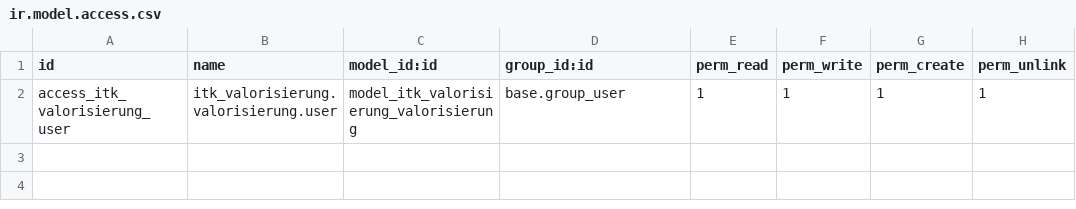
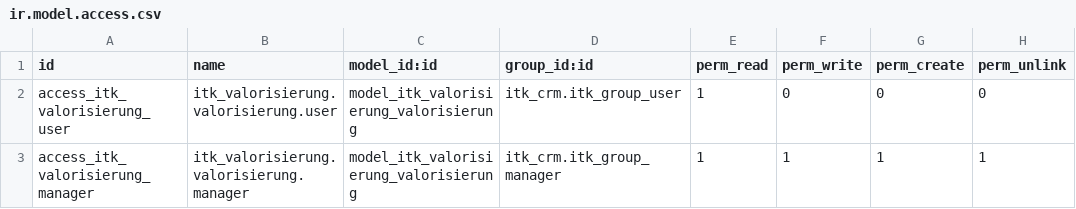
Before and after one commit to amaierhofer2026/odoo-migration, a CSV file: addons/itk_valorisierung/security/ir.model.access.csv, drawn as a sheet.

Commit message:
Valorisierung: Vergleich, Rechte, Migration, Pruefungen
- Vergleichs- und Mappingdokument (10 Hinweise, 4.216 Rechnungsbezuege,
  keine berechneten Felder, keine Automationen)
- Rechte auf Odoo-11-Stand: ITK/User nur lesen, ITK/Manager alles
  (itk_valorisierung 18.0.1.4.0); Regel ohne Gruppe entfernt
- Anker itk_o11_id auf itk_valorisierung.valorisierung,
  Zeitstempel-Whitelist ergaenzt (itk_migration_keys 18.0.1.3.1)
- Migrationsskript mit Trockenlauf, Freigabe, Idempotenz, Mapping-Export
- Abgleich, Rechtepruefung und Browserabnahme

```diff
--- a/addons/itk_valorisierung/security/ir.model.access.csv
+++ b/addons/itk_valorisierung/security/ir.model.access.csv
@@ -1,2 +1,3 @@
 id,name,model_id:id,group_id:id,perm_read,perm_write,perm_create,perm_unlink
-access_itk_valorisierung_user,itk_valorisierung.valorisierung.user,model_itk_valorisierung_valorisierung,base.group_user,1,1,1,1
+access_itk_valorisierung_user,itk_valorisierung.valorisierung.user,model_itk_valorisierung_valorisierung,itk_crm.itk_group_user,1,0,0,0
+access_itk_valorisierung_manager,itk_valorisierung.valorisierung.manager,model_itk_valorisierung_valorisierung,itk_crm.itk_group_manager,1,1,1,1
```
Also changed, not shown: 13 other files.
